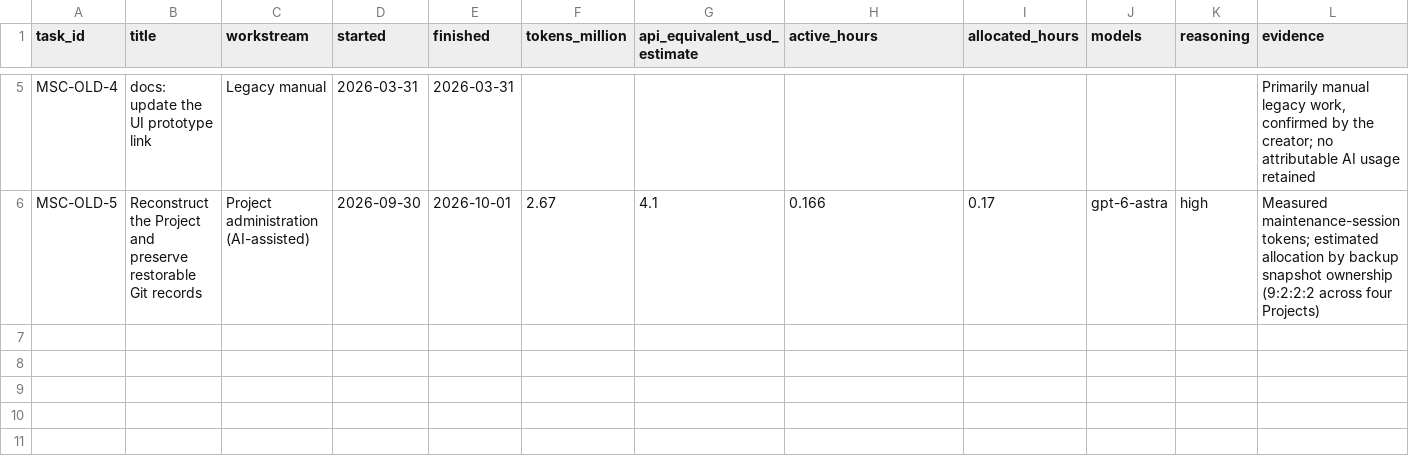
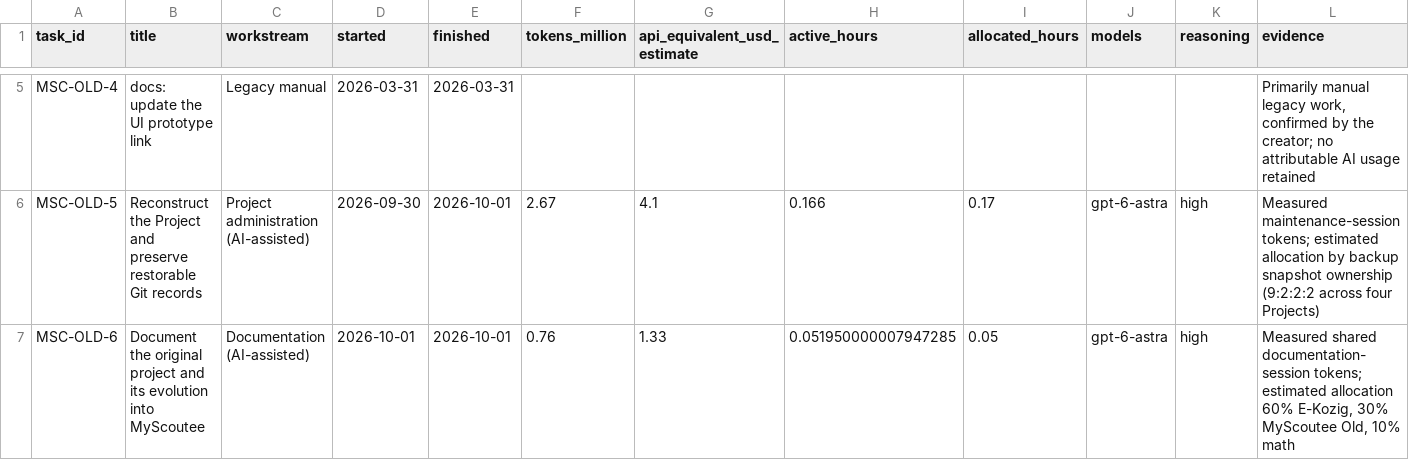
Before and after one commit to fssrepository/myscoutee-old, a CSV file: guides/project-history/tasks.csv, drawn as a sheet; only a part is shown, gaps mark what is left out; the diff names each change by its address in the sheet, - before the commit and + after, or states it on an @@ line.

Commit message:
[MSC-OLD-6] docs: explain MyScoutee origins and publish effort summary
Tasks:
https://github.com/fssrepository/myscoutee-roadmap/issues/147

Preserve task records and measured/estimated effort in guides/project-history. Application source and original Hungarian assets are unchanged.

```diff
--- a/guides/project-history/tasks.csv
+++ b/guides/project-history/tasks.csv
+row 7: MSC-OLD-6 | Document the original project and its evolution into MyScoutee | Documentation (AI-assisted) | 2026-10-01 | 2026-10-01 | 0.76 | 1.33 | 0.051950000007947285 | 0.05 | gpt-6-astra | high | Measured shared documentation-session tokens; estimated allocation 60% E-Kozig, 30% MyScoutee Old, 10% math
```
Also changed, not shown: 7 other files.
